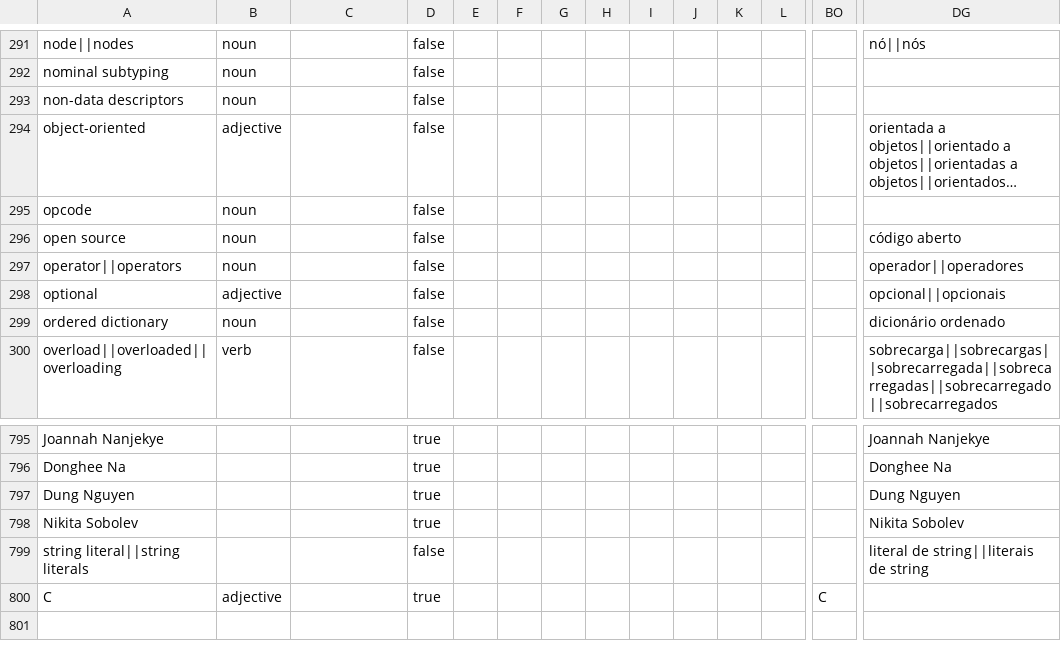
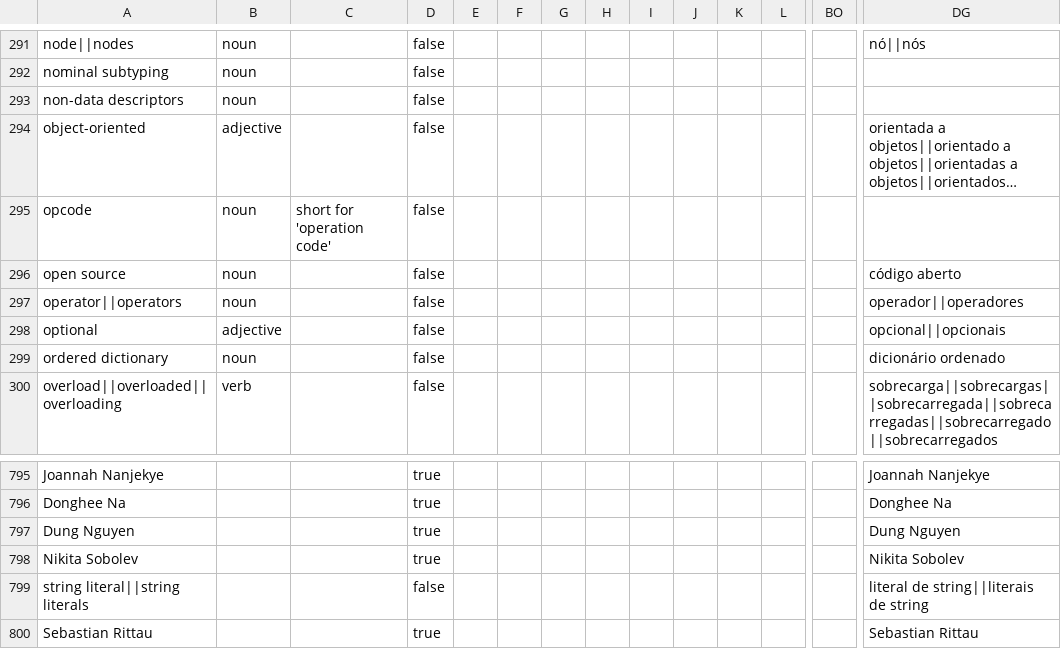
Before and after one commit to python-docs-translations/transifex-automations, a CSV file: python_global_all_languages.csv, drawn as a sheet; only a part is shown, gaps mark what is left out; long unchanged cells end in …; removed rows and columns are numbered as before the commit, all else as after; rows hold the shown columns only; the diff names each change by its address in the sheet, - before the commit and + after, or states it on an @@ line.

Commit message:
Add glossary as of 23/10/2025

```diff
--- a/python_global_all_languages.csv
+++ b/python_global_all_languages.csv
-C295: (empty)
+C295: short for 'operation code'
-row 800: C | adjective |  | true |  |  |  |  |  |  |  |  | C
+row 800: Sebastian Rittau |  |  | true |  |  |  |  |  |  |  |  |  | Sebastian Rittau
```
